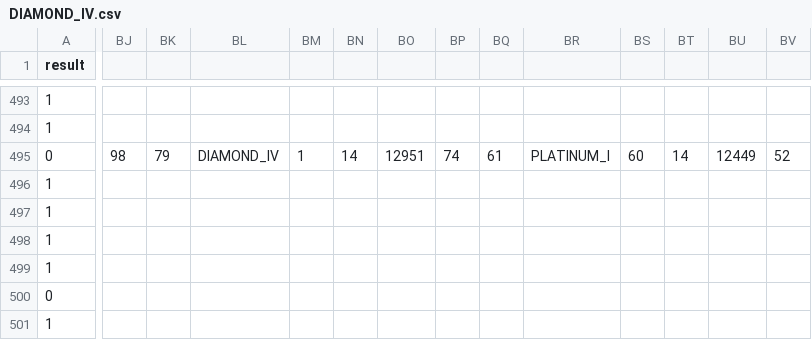
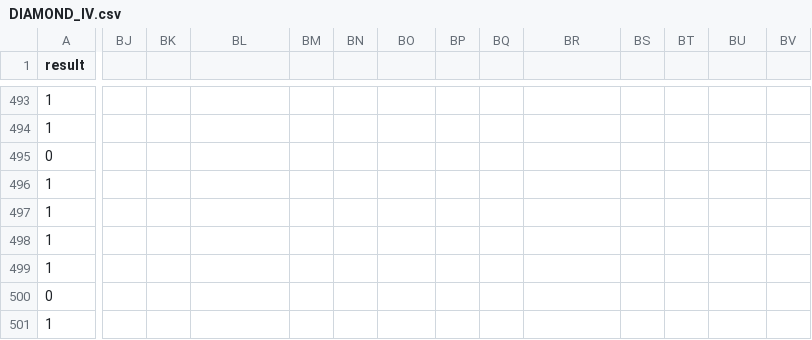
Before and after one commit to gin-guo/LoL-Win-Predictor, a CSV file: match-data/DIAMOND_IV.csv, drawn as a sheet; only a part is shown, gaps mark what is left out; the diff covers the shown part only; the diff names each change by its address in the sheet, - before the commit and + after, or states it on an @@ line.

Commit message:
modified diamond 4 file

```diff
--- a/match-data/DIAMOND_IV.csv
+++ b/match-data/DIAMOND_IV.csv
-BJ495: 98
+BJ495: (empty)
-BK495: 79
+BK495: (empty)
-BL495: DIAMOND_IV
+BL495: (empty)
-BM495: 1
+BM495: (empty)
-BN495: 14
+BN495: (empty)
-BO495: 12951
+BO495: (empty)
-BP495: 74
+BP495: (empty)
-BQ495: 61
+BQ495: (empty)
-BR495: PLATINUM_I
+BR495: (empty)
-BS495: 60
+BS495: (empty)
-BT495: 14
+BT495: (empty)
-BU495: 12449
+BU495: (empty)
-BV495: 52
+BV495: (empty)
```
Also changed, not shown: 47 edited cells elsewhere in this file, 1 other file.
